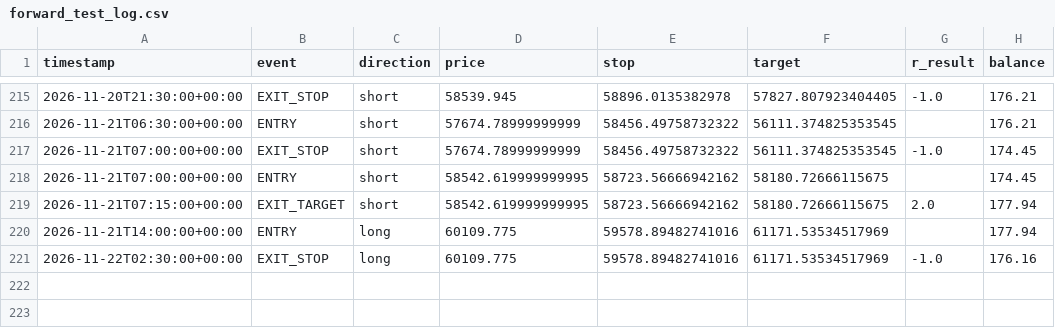
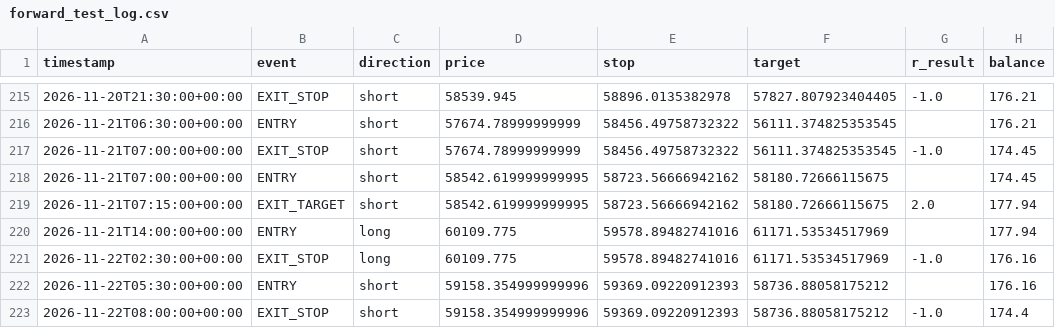
Before and after one commit to alir5za35ghp-sketch/My-btfccc-bot, a CSV file: forward_test_log.csv, drawn as a sheet; only a part is shown, gaps mark what is left out; the diff names each change by its address in the sheet, - before the commit and + after, or states it on an @@ line.

```diff
--- a/forward_test_log.csv
+++ b/forward_test_log.csv
+row 222: 2026-11-22T05:30:00+00:00 | ENTRY | short | 59158.354999999996 | 59369.09220912393 | 58736.88058175212 |  | 176.16
+row 223: 2026-11-22T08:00:00+00:00 | EXIT_STOP | short | 59158.354999999996 | 59369.09220912393 | 58736.88058175212 | -1.0 | 174.4
```
Also changed, not shown: 1 other file.
